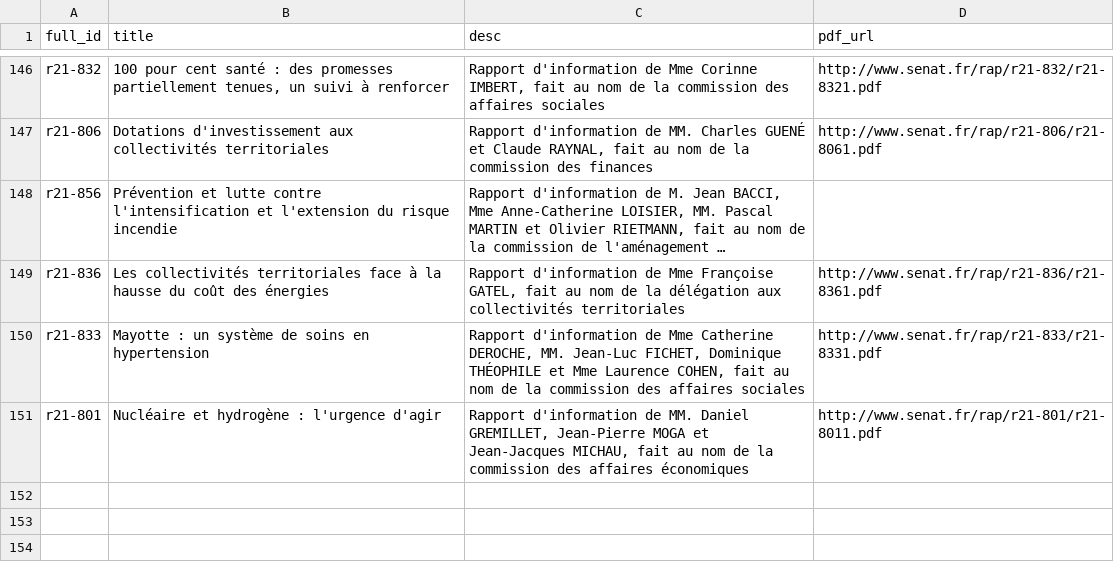
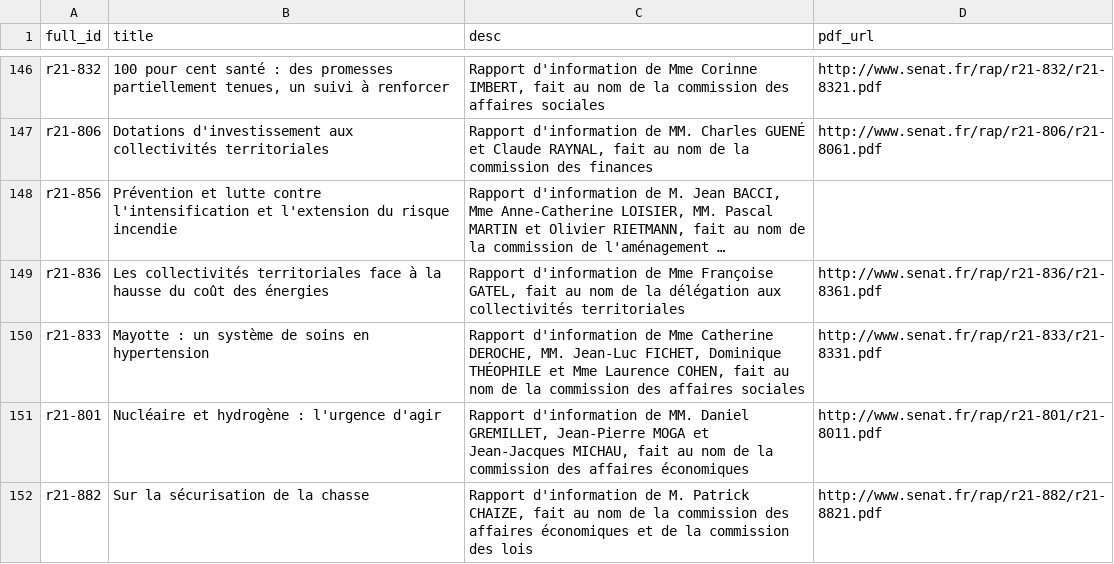
Before and after one commit to seracio/au-rapport, a CSV file: notebooks/rapports-senat.csv, drawn as a sheet; only a part is shown, gaps mark what is left out; long unchanged cells end in …; the diff names each change by its address in the sheet, - before the commit and + after, or states it on an @@ line.

```diff
--- a/notebooks/rapports-senat.csv
+++ b/notebooks/rapports-senat.csv
+row 152: r21-882 | Sur la sécurisation de la chasse | Rapport d'information de M. Patrick CHAIZE, fait au nom de la commission des affaires économiques et de la commission des lois | http://www.senat.fr/rap/r21-882/r21-8821.pdf
```
Also changed, not shown: 3 other files.
